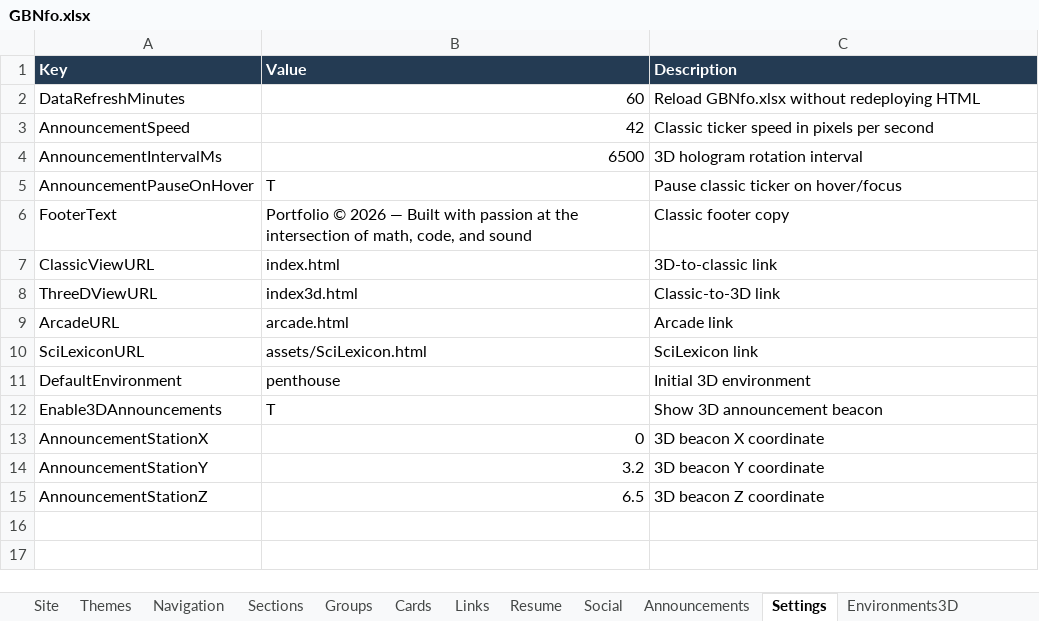
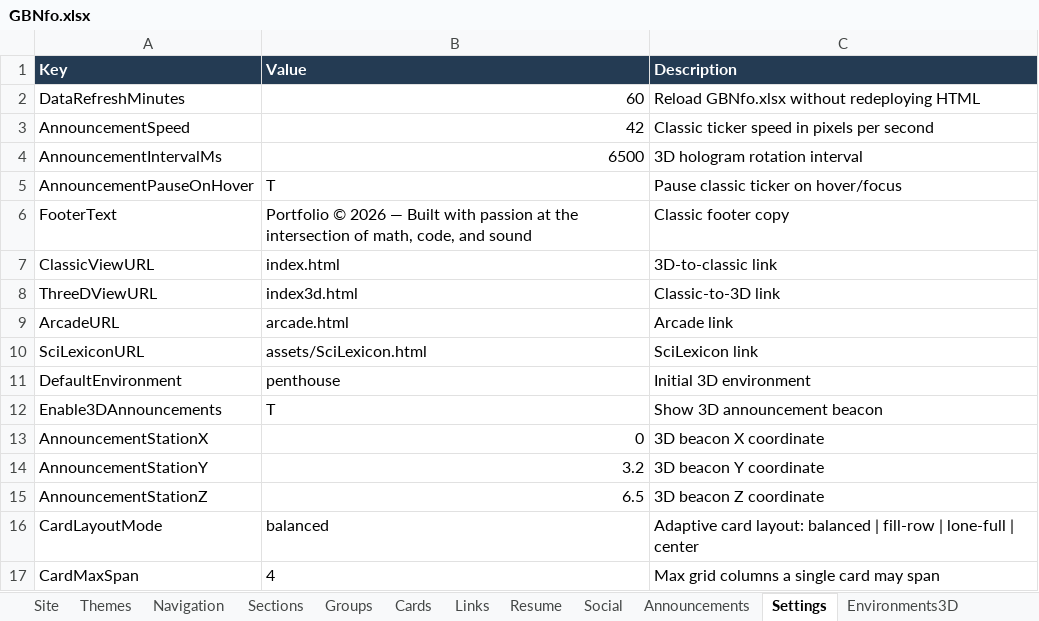
Before and after one commit to geneboo/GBnfo, an Excel workbook: assets/GBNfo.xlsx, sheet Settings, drawn as a sheet; values as stored, in another font and other column widths than the file's, no borders; the diff names each change by its address in the sheet, - before the commit and + after, or states it on an @@ line.

Commit message:
Add files via upload

```diff
--- a/assets/GBNfo.xlsx (sheet Settings)
+++ b/assets/GBNfo.xlsx (sheet Settings)
+row 16: CardLayoutMode | balanced | Adaptive card layout: balanced | fill-row | lone-full | center
+row 17: CardMaxSpan | 4 | Max grid columns a single card may span
```
